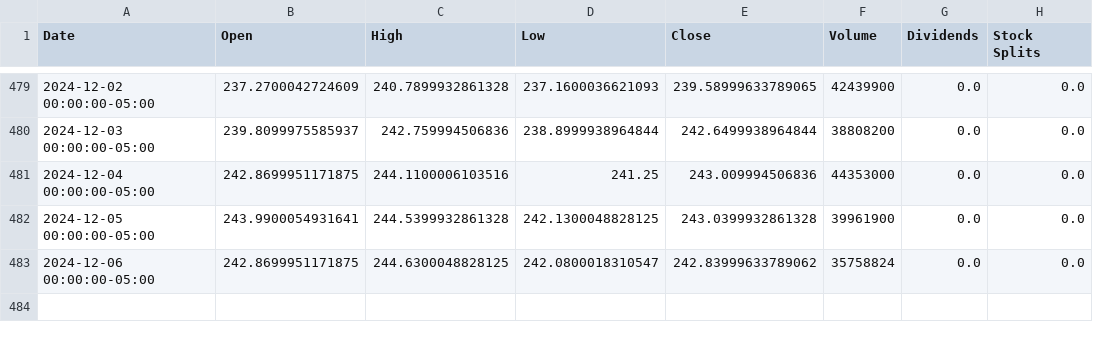
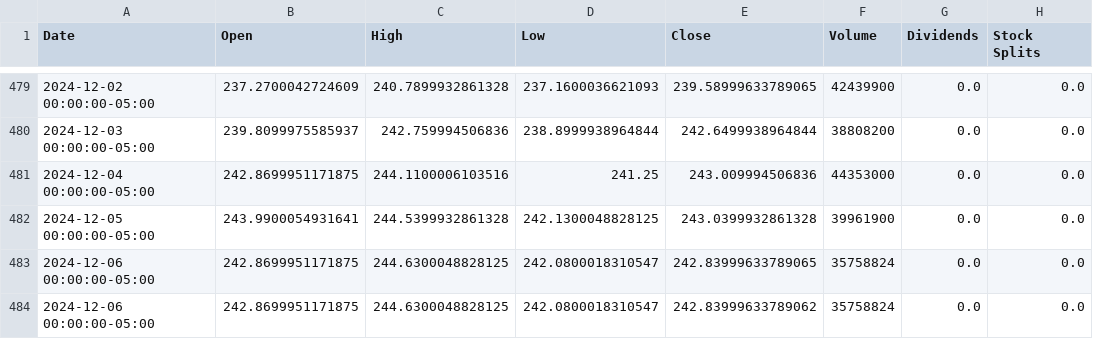
Before and after one commit to saisandeep97/StockForecastSentimentEndtoEnd, a CSV file: stock_data/AAPL.csv, drawn as a sheet; only a part is shown, gaps mark what is left out; the diff names each change by its address in the sheet, - before the commit and + after, or states it on an @@ line.

Commit message:
Update stock and news data

```diff
--- a/stock_data/AAPL.csv
+++ b/stock_data/AAPL.csv
+row 483: 2024-12-06 00:00:00-05:00 | 242.8699951171875 | 244.6300048828125 | 242.0800018310547 | 242.83999633789065 | 35758824 | 0.0 | 0.0
```
Also changed, not shown: stock_data/AMZN.csv, stock_data/MSFT.csv, 1 other file.
